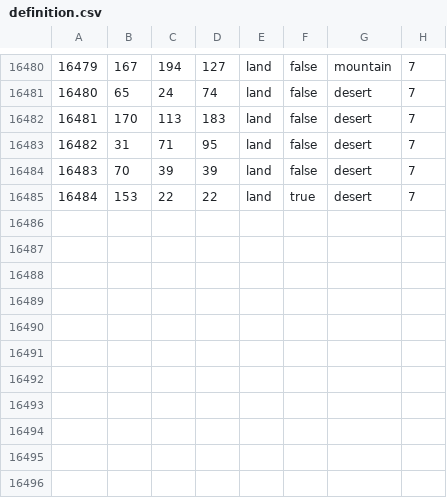
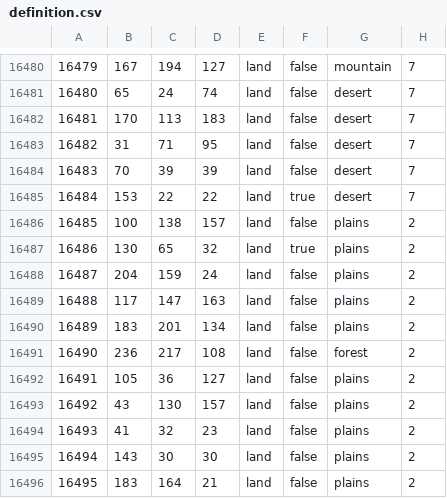
Before and after one commit to Cold-War-Iron-Curtain-Dev-Team/ColdWarIronCurtain, a CSV file: Cold War Iron Curtain/map/definition.csv, drawn as a sheet; only a part is shown, gaps mark what is left out.

```diff
--- a/Cold War Iron Curtain/map/definition.csv
+++ b/Cold War Iron Curtain/map/definition.csv
@@ -16485 +16485,12 @@
 16484;153;22;22;land;true;desert;7
+16485;100;138;157;land;false;plains;2
+16486;130;65;32;land;true;plains;2
+16487;204;159;24;land;false;plains;2
+16488;117;147;163;land;false;plains;2
+16489;183;201;134;land;false;plains;2
+16490;236;217;108;land;false;forest;2
+16491;105;36;127;land;false;plains;2
+16492;43;130;157;land;false;plains;2
+16493;41;32;23;land;false;plains;2
+16494;143;30;30;land;false;plains;2
+16495;183;164;21;land;false;plains;2
```
Also changed, not shown: 35 other files.
